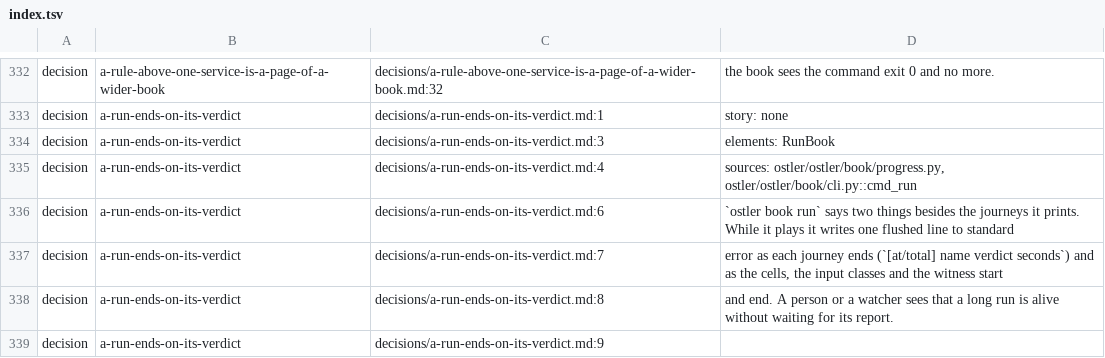
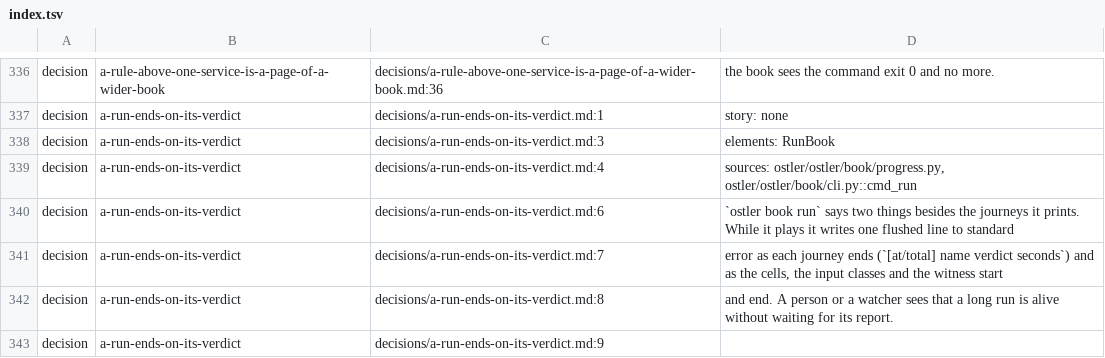
Before and after one commit to GabrielCpp/stablemate, a TSV file: services/ostler/index.tsv, drawn as a sheet; only a part is shown, gaps mark what is left out; addresses are those after the commit; the diff covers the shown part only; the diff names each change by its address in the sheet, - before the commit and + after, or states it on an @@ line.

```diff
--- a/services/ostler/index.tsv
+++ b/services/ostler/index.tsv
-C336: decisions/a-rule-above-one-service-is-a-page-of-a-wider-book.md:32
+C336: decisions/a-rule-above-one-service-is-a-page-of-a-wider-book.md:36
```
Also changed, not shown: 4 added rows and 20 edited cells elsewhere in this file, 4 other files.
